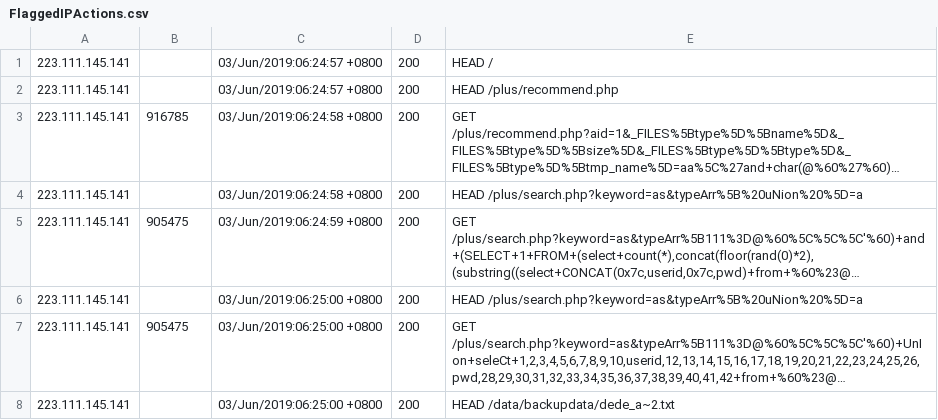
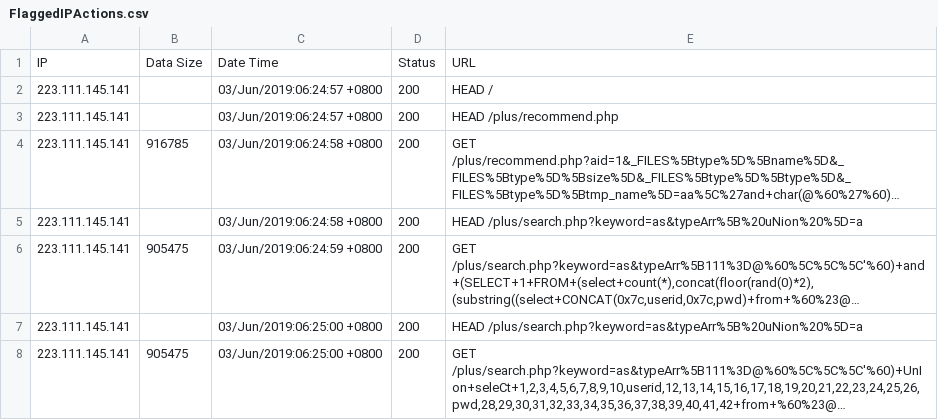
Before and after one commit to Cyber45nni19/laizampiton, a CSV file: FlaggedIPActions.csv, drawn as a sheet; only a part is shown; the shorter side is filled out with more unchanged rows; long unchanged cells end in ….

Commit message:
Update FlaggedIPActions.csv

```diff
--- a/FlaggedIPActions.csv
+++ b/FlaggedIPActions.csv
@@ -1 +1,2 @@
+IP,Data Size,Date Time,Status,URL
 223.111.145.141,,03/Jun/2019:06:24:57 +0800,200,HEAD /
```
